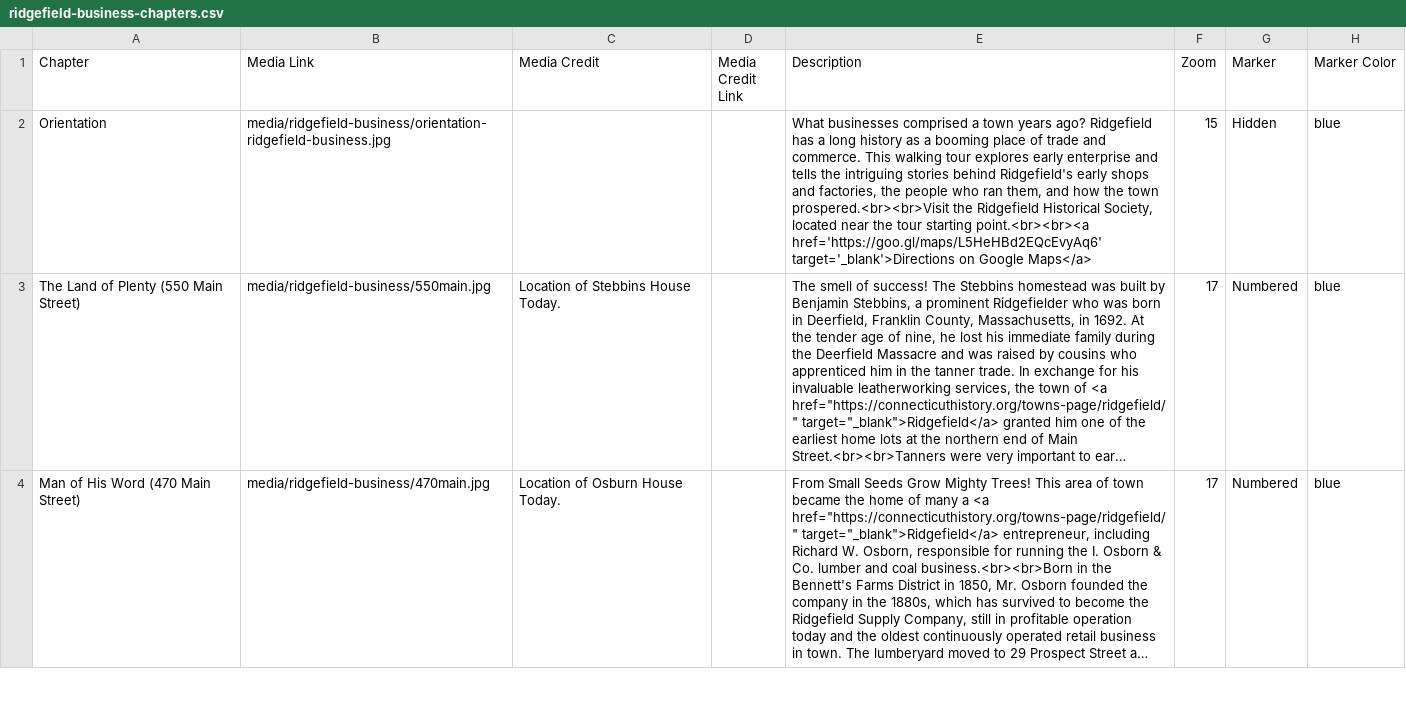
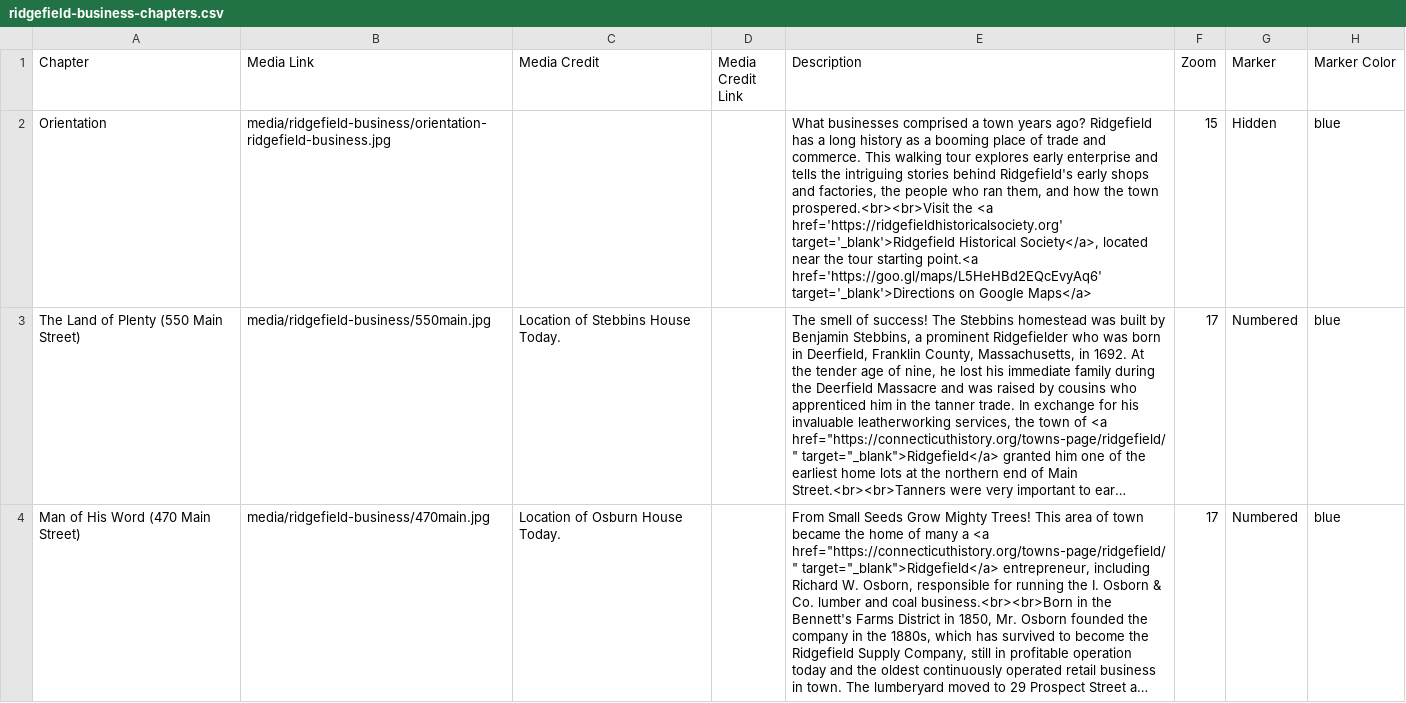
Before and after one commit to JackDougherty/cth-storymaps, a CSV file: csv/ridgefield-business-chapters.csv, drawn as a sheet; only a part is shown; long unchanged cells end in …; the diff names each change by its address in the sheet, - before the commit and + after, or states it on an @@ line.

Commit message:
Update ridgefield-business-chapters.csv

```diff
--- a/csv/ridgefield-business-chapters.csv
+++ b/csv/ridgefield-business-chapters.csv
-E2 (Description): …prospered.<br><br>Visit the Ridgefield Historical Society, located near the tour starting point.<br><br><a href='https://goo.gl/maps/L5HeHBd2EQcEvyAq6' target='_blank'>Directions…
+E2 (Description): …prospered.<br><br>Visit the <a href='https://ridgefieldhistoricalsociety.org' target='_blank'>Ridgefield Historical Society</a>, located near the tour starting point.<a href='https://goo.gl/maps/L5HeHBd2EQcEvyAq6' target='_blank'>Directions…
```
